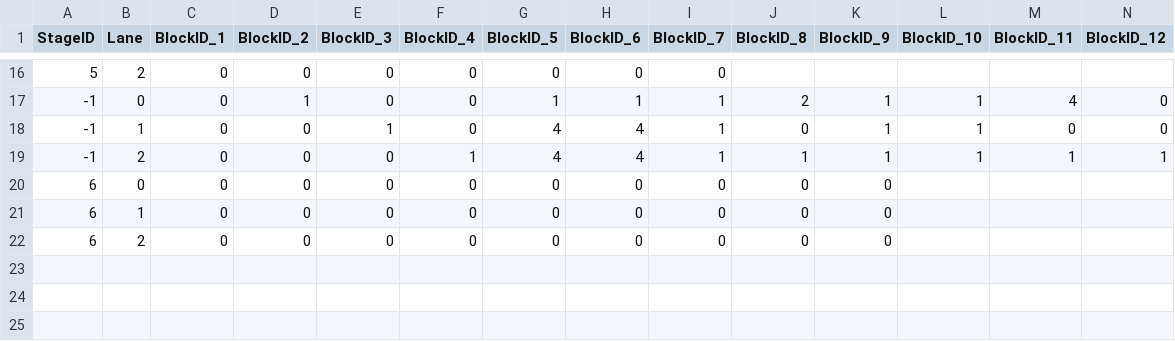
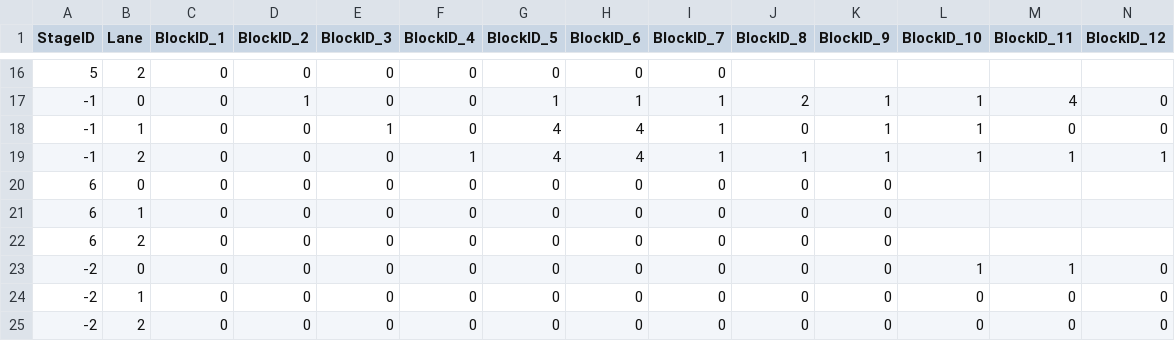
Before and after one commit to araioudai/SlimeMorph, a CSV file: SlimeMorph/Assets/Resources/Stage.csv, drawn as a sheet; only a part is shown, gaps mark what is left out; rows hold the shown columns only; the diff names each change by its address in the sheet, - before the commit and + after, or states it on an @@ line.

```diff
--- a/SlimeMorph/Assets/Resources/Stage.csv
+++ b/SlimeMorph/Assets/Resources/Stage.csv
+row 23: -2 | 0 | 0 | 0 | 0 | 0 | 0 | 0 | 0 | 0 | 0 | 1 | 1 | 0
+row 24: -2 | 1 | 0 | 0 | 0 | 0 | 0 | 0 | 0 | 0 | 0 | 0 | 0 | 0
+row 25: -2 | 2 | 0 | 0 | 0 | 0 | 0 | 0 | 0 | 0 | 0 | 0 | 0 | 0
```
Also changed, not shown: 17 other files.
